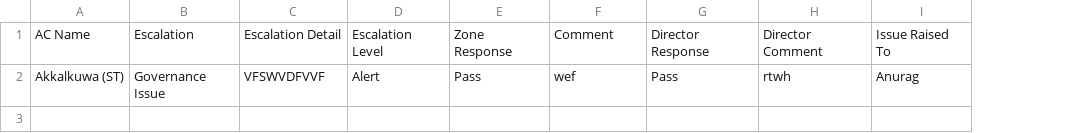
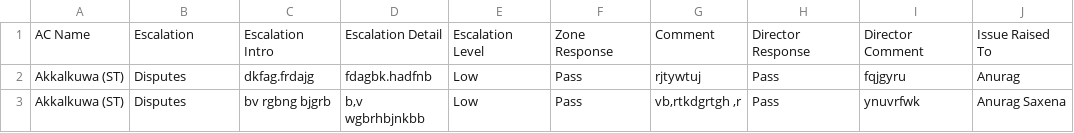
Before and after one commit to aaaddditya/PMU, a CSV file: mla_activities.csv, drawn as a sheet; addresses are those after the commit; the diff names each change by its address in the sheet, - before the commit and + after, or states it on an @@ line.

```diff
--- a/mla_activities.csv
+++ b/mla_activities.csv
+column C, rows 1-2: Escalation Intro | dkfag.frdajg
-B2: Governance Issue
+B2: Disputes
-D2: VFSWVDFVVF
+D2: fdagbk.hadfnb
-E2: Alert
+E2: Low
-G2: wef
+G2: rjtywtuj
-I2: rtwh
+I2: fqjgyru
+row 3: Akkalkuwa (ST) | Disputes | bv rgbng bjgrb | b,v wgbrhbjnkbb | Low | Pass | vb,rtkdgrtgh ,r | Pass | ynuvrfwk | Anurag Saxena
```
Also changed, not shown: 1 other file.
